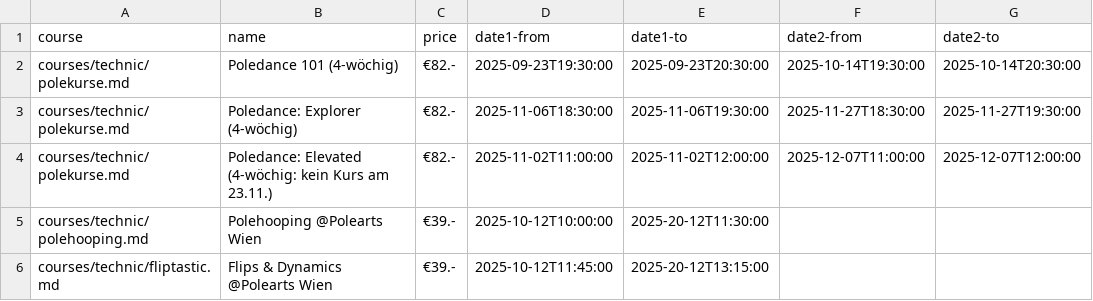
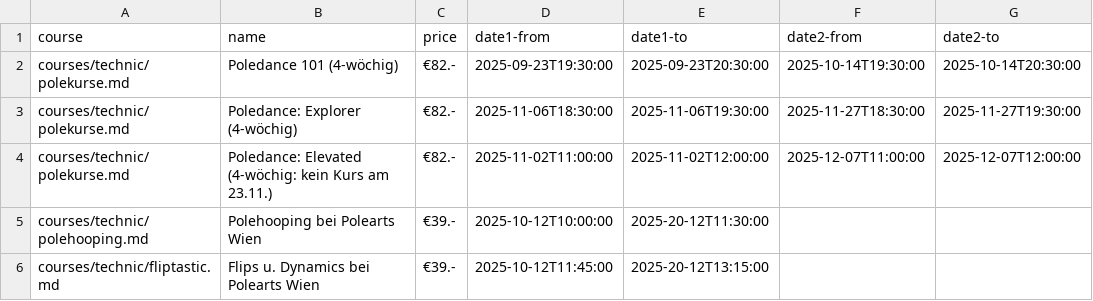
Before and after one commit to ivypoledance/ivypoledance.github.io, a CSV file: coursedates.csv, drawn as a sheet.

Commit message:
Update coursedates.csv

```diff
--- a/coursedates.csv
+++ b/coursedates.csv
@@ -4,3 +4,3 @@ courses/technic/polekurse.md,Poledance: Explorer (4-wöchig),€82.-,2025-11-06T
 courses/technic/polekurse.md,Poledance: Elevated (4-wöchig: kein Kurs am 23.11.),€82.-,2025-11-02T11:00:00,2025-11-02T12:00:00,2025-12-07T11:00:00,2025-12-07T12:00:00
-courses/technic/polehooping.md,Polehooping @Polearts Wien,€39.-,2025-10-12T10:00:00,2025-20-12T11:30:00,,
-courses/technic/fliptastic.md,Flips & Dynamics @Polearts Wien,€39.-,2025-10-12T11:45:00,2025-20-12T13:15:00,,
+courses/technic/polehooping.md,Polehooping bei Polearts Wien,€39.-,2025-10-12T10:00:00,2025-20-12T11:30:00,,
+courses/technic/fliptastic.md,Flips u. Dynamics bei Polearts Wien,€39.-,2025-10-12T11:45:00,2025-20-12T13:15:00,,
```
